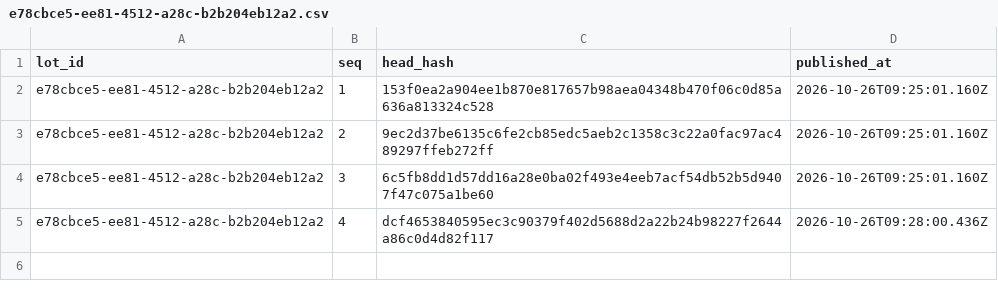
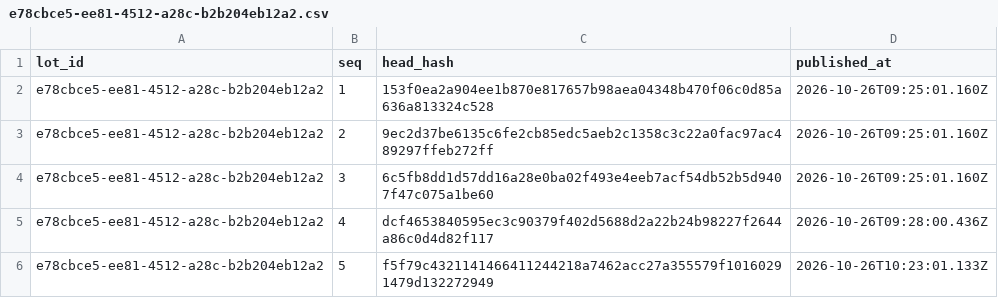
Before and after one commit to RafalauriSantos/casa-de-leiloes-ancora, a CSV file: lots/e78cbce5-ee81-4512-a28c-b2b204eb12a2.csv, drawn as a sheet; the diff names each change by its address in the sheet, - before the commit and + after, or states it on an @@ line.

Commit message:
anchor e78cbce5-ee81-4512-a28c-b2b204eb12a2 bids 5 to 5

```diff
--- a/lots/e78cbce5-ee81-4512-a28c-b2b204eb12a2.csv
+++ b/lots/e78cbce5-ee81-4512-a28c-b2b204eb12a2.csv
+row 6: e78cbce5-ee81-4512-a28c-b2b204eb12a2 | 5 | f5f79c4321141466411244218a7462acc27a355579f10160291479d132272949 | 2026-10-26T10:23:01.133Z
```
